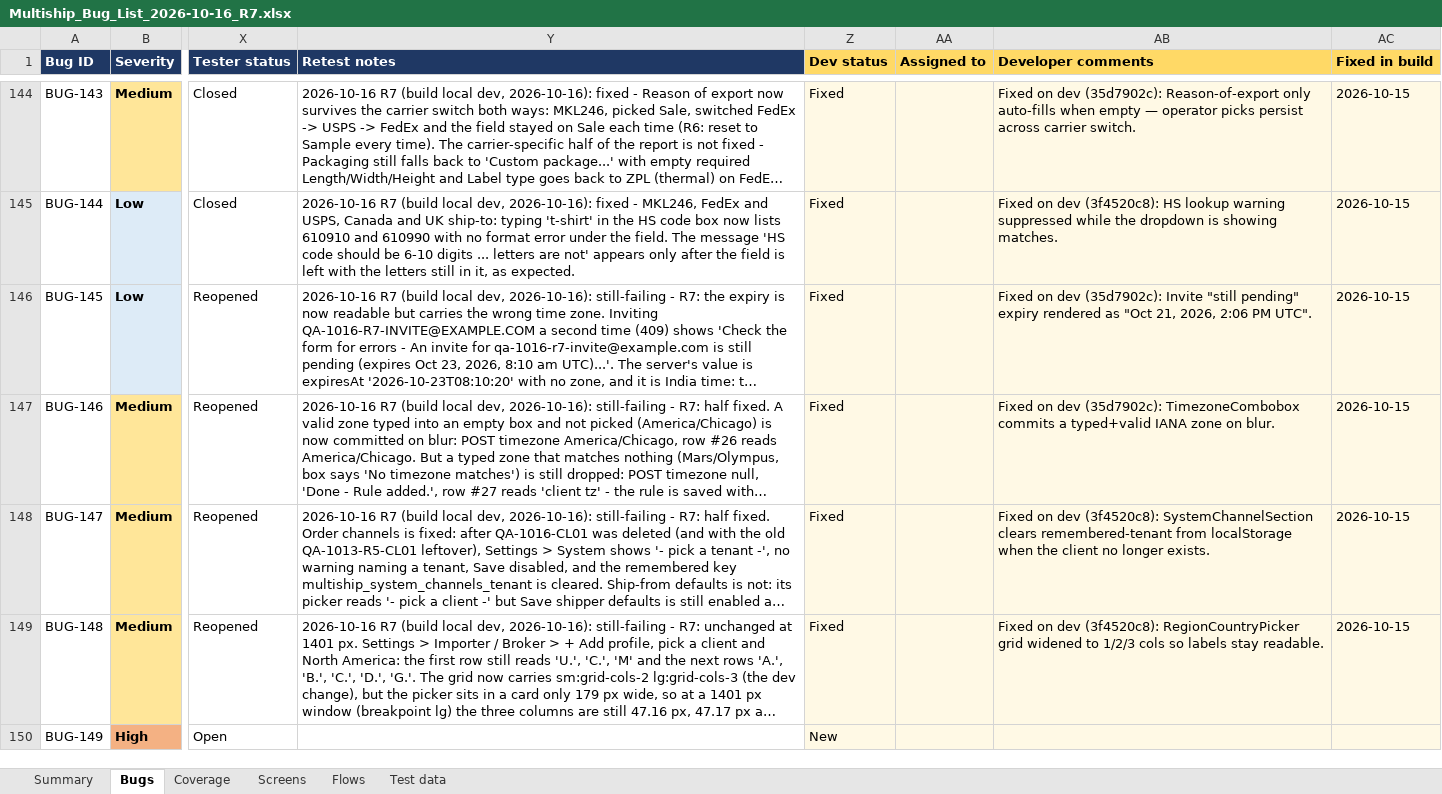
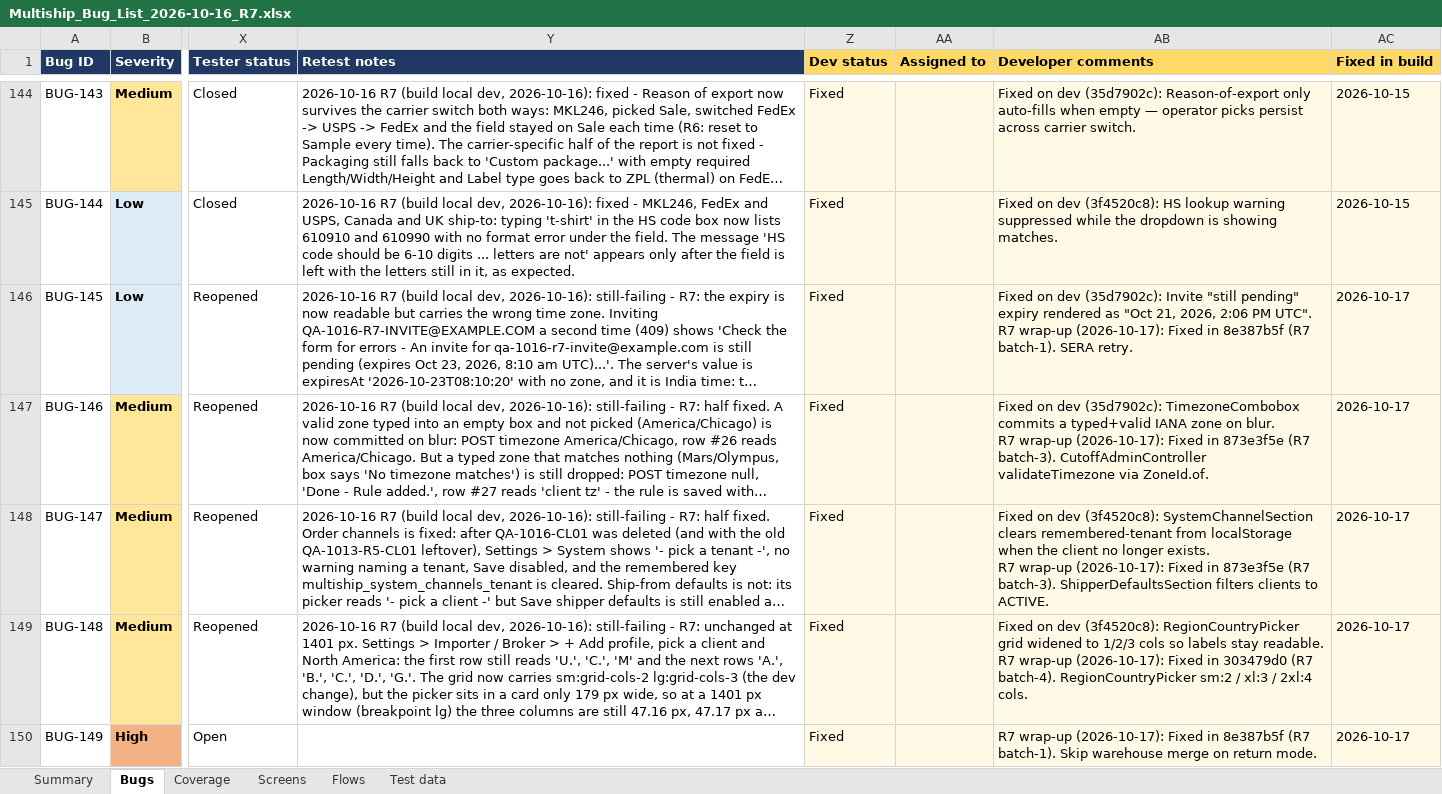
Before and after one commit to maharana2006-tech/thb-shioai, an Excel workbook: docs/audits/Multiship_Bug_List_2026-10-16_R7.xlsx, sheet Bugs, drawn as a sheet; only a part is shown, gaps mark what is left out; long unchanged cells end in …; values as stored, in another font and other column widths than the file's, no borders; ↵ is a line break in a cell; the diff covers the shown part only; the diff names each change by its address in the sheet, - before the commit and + after, or states it on an @@ line.

```diff
--- a/docs/audits/Multiship_Bug_List_2026-10-16_R7.xlsx (sheet Bugs)
+++ b/docs/audits/Multiship_Bug_List_2026-10-16_R7.xlsx (sheet Bugs)
-AB146 (Developer comments): …PM UTC".
+AB146 (Developer comments): …PM UTC". ↵ R7 wrap-up (2026-10-17): Fixed in 8e387b5f (R7 batch-1). SERA retry.
-AC146:AC149 (Fixed in build): 2026-10-15
+AC146:AC149 (Fixed in build): 2026-10-17
-AB147 (Developer comments): …on blur.
+AB147 (Developer comments): …on blur. ↵ R7 wrap-up (2026-10-17): Fixed in 873e3f5e (R7 batch-3). CutoffAdminController validateTimezone via ZoneId.of.
-AB148 (Developer comments): …longer exists.
+AB148 (Developer comments): …longer exists. ↵ R7 wrap-up (2026-10-17): Fixed in 873e3f5e (R7 batch-3). ShipperDefaultsSection filters clients to ACTIVE.
-AB149 (Developer comments): …stay readable.
+AB149 (Developer comments): …stay readable. ↵ R7 wrap-up (2026-10-17): Fixed in 303479d0 (R7 batch-4). RegionCountryPicker sm:2 / xl:3 / 2xl:4 cols.
-Z150 (Dev status): New
+Z150 (Dev status): Fixed
-AB150 (Developer comments): (empty)
+AB150 (Developer comments): R7 wrap-up (2026-10-17): Fixed in 8e387b5f (R7 batch-1). Skip warehouse merge on return mode.
-AC150 (Fixed in build): (empty)
+AC150 (Fixed in build): 2026-10-17
```
Also changed, not shown: 69 edited cells elsewhere in this sheet, sheet Screens, sheet Summary, 1 other file.
